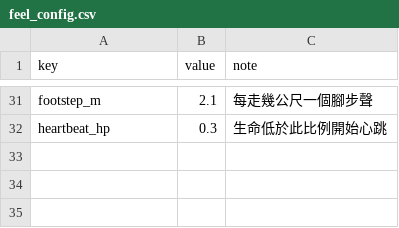
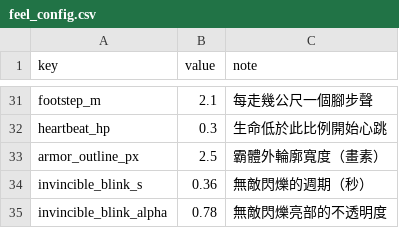
Before and after one commit to Benny021018/wuxia-rogue, a CSV file: data/feel_config.csv, drawn as a sheet; only a part is shown, gaps mark what is left out; the diff names each change by its address in the sheet, - before the commit and + after, or states it on an @@ line.

```diff
--- a/data/feel_config.csv
+++ b/data/feel_config.csv
+row 33: armor_outline_px | 2.5 | 霸體外輪廓寬度（畫素）
+row 34: invincible_blink_s | 0.36 | 無敵閃爍的週期（秒）
+row 35: invincible_blink_alpha | 0.78 | 無敵閃爍亮部的不透明度
```
Also changed, not shown: 4 other files.
